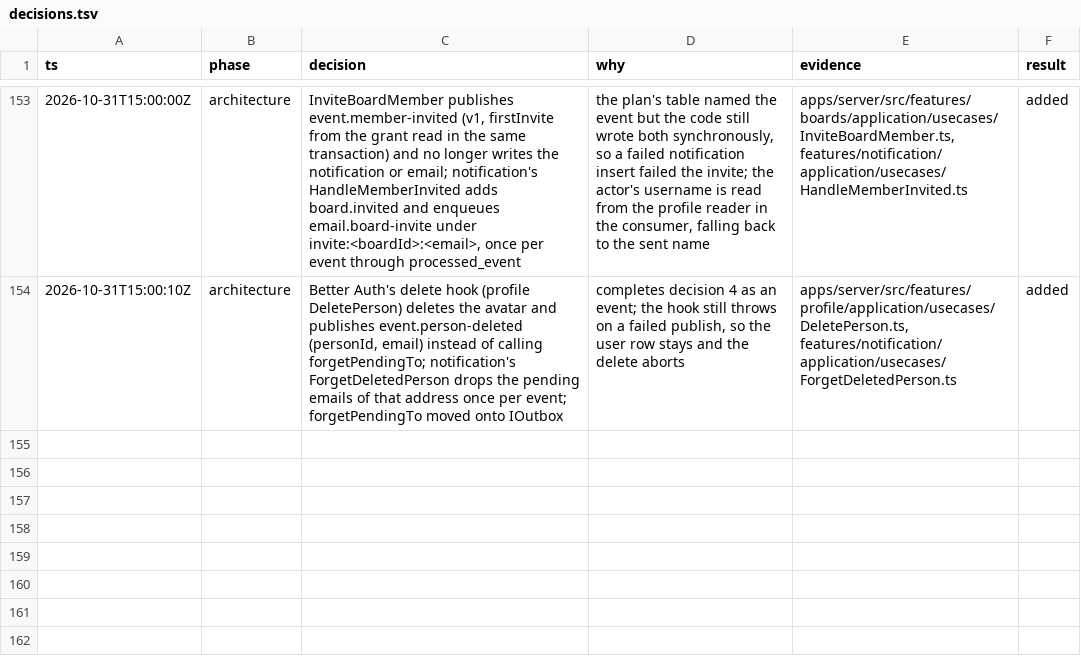
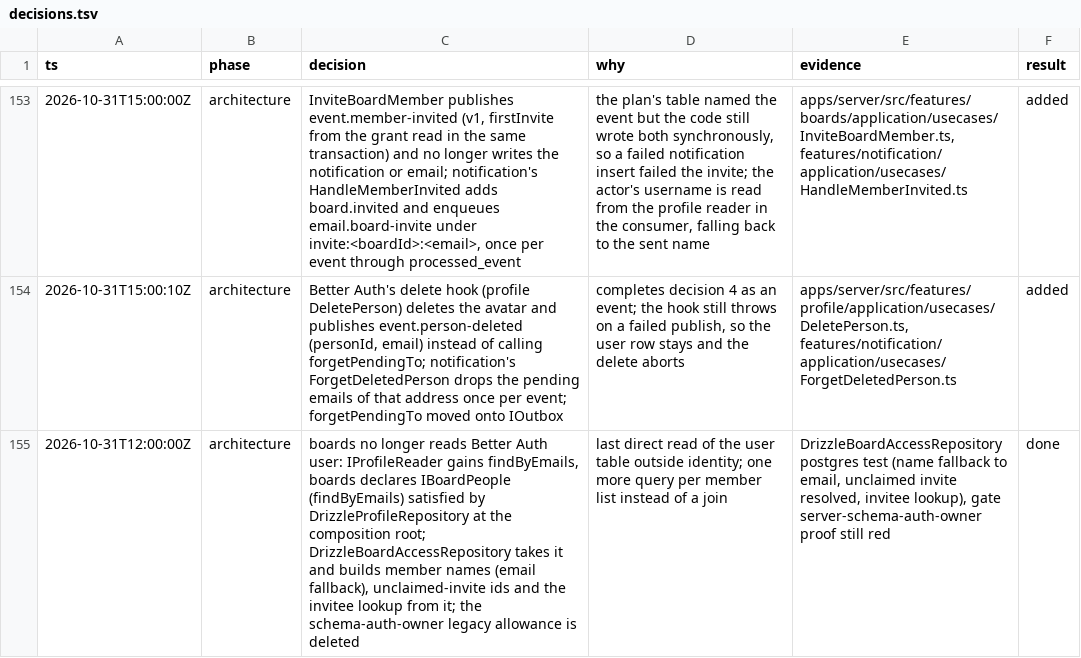
Before and after one commit to jirayusueb/narbel, a TSV file: docs/decisions.tsv, drawn as a sheet; only a part is shown, gaps mark what is left out; the diff names each change by its address in the sheet, - before the commit and + after, or states it on an @@ line.

Commit message:
refactor(boards): ask identity for people by email, drop the last user-table read

```diff
--- a/docs/decisions.tsv
+++ b/docs/decisions.tsv
+row 155: 2026-10-31T12:00:00Z | architecture | boards no longer reads Better Auth user: IProfileReader gains findByEmails, boards declares IBoardPeople (findByEmails) satisfied by DrizzleProfileRepository at the composition root; DrizzleBoardAccessRepository takes it and builds member names (email fallback), unclaimed-invite ids and the invitee lookup from it; the schema-auth-owner legacy allowance is deleted | last direct read of the user table outside identity; one more query per member list instead of a join | DrizzleBoardAccessRepository postgres test (name fallback to email, unclaimed invite resolved, invitee lookup), gate server-schema-auth-owner proof still red | done
```
Also changed, not shown: 10 other files.
